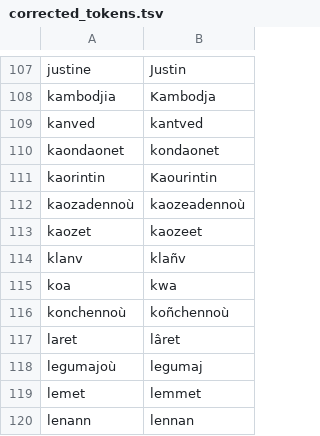
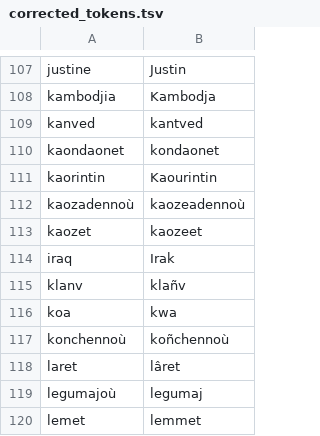
Before and after one commit to gweltou/ostilhou, a TSV file: ostilhou/dicts/corrected_tokens.tsv, drawn as a sheet; only a part is shown, gaps mark what is left out; the shorter side is filled out with more unchanged rows; the diff names each change by its address in the sheet, - before the commit and + after, or states it on an @@ line.

```diff
--- a/ostilhou/dicts/corrected_tokens.tsv
+++ b/ostilhou/dicts/corrected_tokens.tsv
+row 114: iraq | Irak
```
Also changed, not shown: 2 other files.
